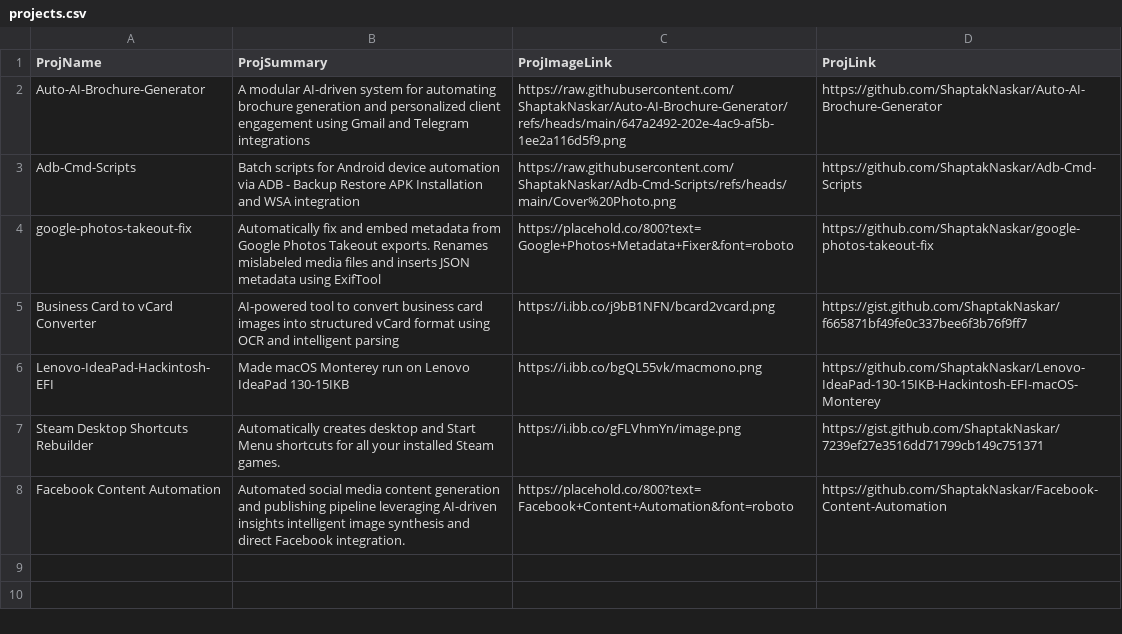
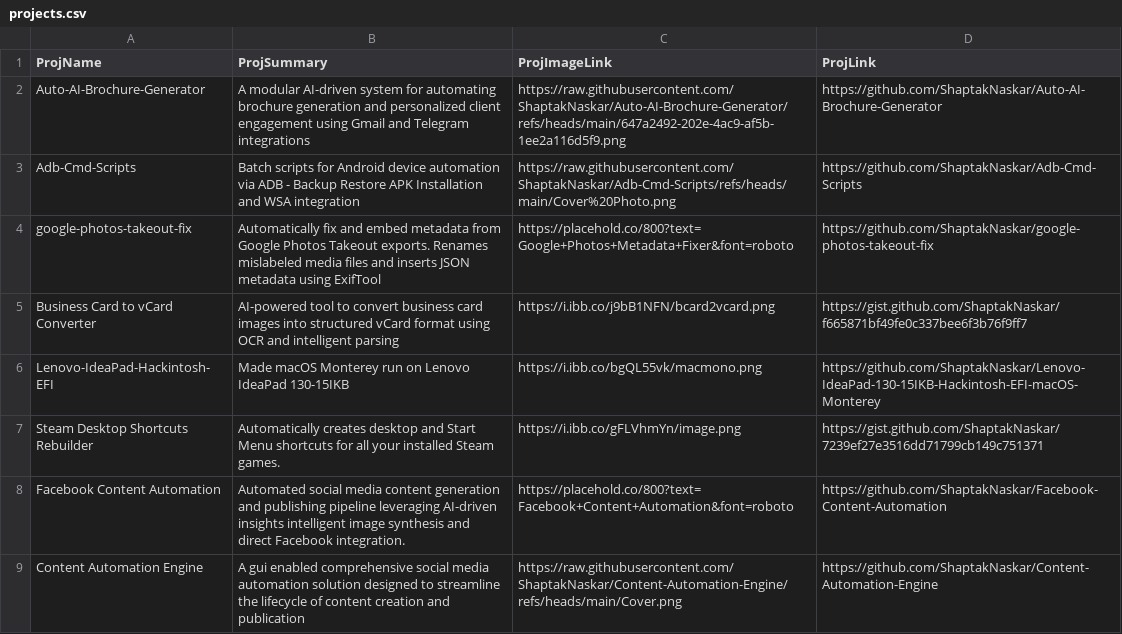
Before and after one commit to ShaptakNaskar/ShaptakNaskar.github.io, a CSV file: backend/projects.csv, drawn as a sheet.

Commit message:
Update projects.csv

```diff
--- a/backend/projects.csv
+++ b/backend/projects.csv
@@ -8 +8,2 @@ Steam Desktop Shortcuts Rebuilder,Automatically creates desktop and Start Menu s
 Facebook Content Automation,Automated social media content generation and publishing pipeline leveraging AI-driven insights intelligent image synthesis and direct Facebook integration.,https://placehold.co/800?text=Facebook+Content+Automation&font=roboto,https://github.com/ShaptakNaskar/Facebook-Content-Automation
+Content Automation Engine,A gui enabled comprehensive social media automation solution designed to streamline the lifecycle of content creation and publication ,https://raw.githubusercontent.com/ShaptakNaskar/Content-Automation-Engine/refs/heads/main/Cover.png,https://github.com/ShaptakNaskar/Content-Automation-Engine
```
